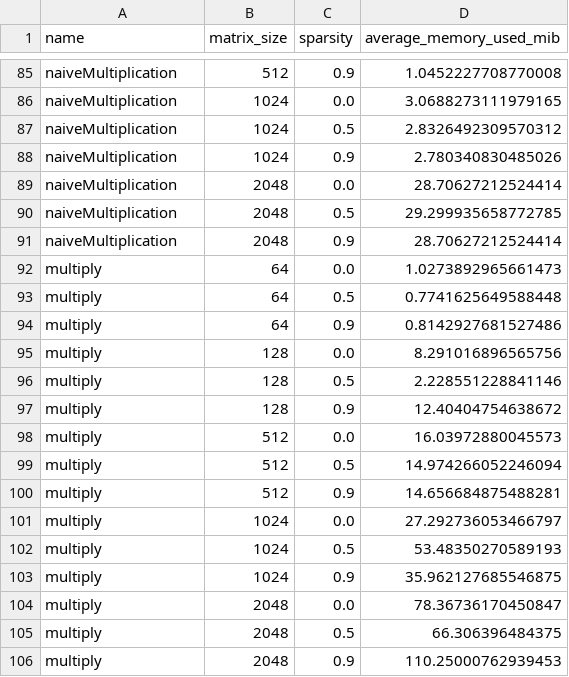
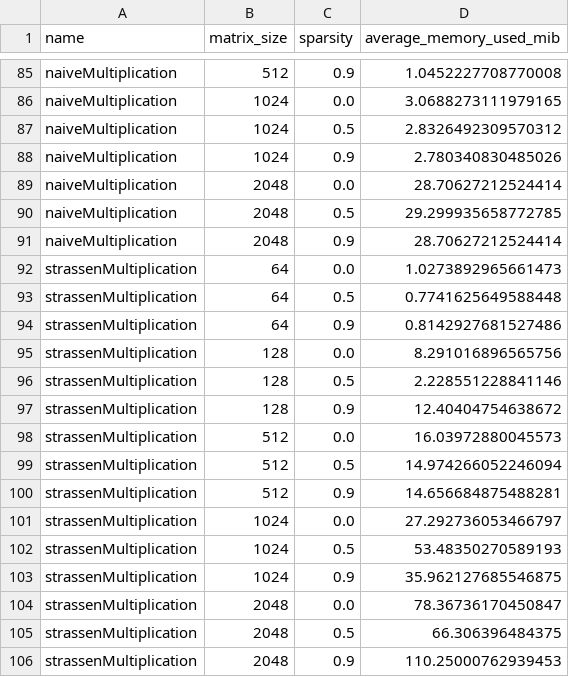
Before and after one commit to lunahernandez/BigDataIndividualAssignments, a CSV file: task2/data/memory_usage.csv, drawn as a sheet; only a part is shown, gaps mark what is left out.

Commit message:
Second approach for task2

```diff
--- a/task2/data/memory_usage.csv
+++ b/task2/data/memory_usage.csv
@@ -91,16 +91,16 @@ naiveMultiplication,2048,0.5,29.299935658772785
 naiveMultiplication,2048,0.9,28.70627212524414
-multiply,64,0.0,1.0273892965661473
-multiply,64,0.5,0.7741625649588448
-multiply,64,0.9,0.8142927681527486
-multiply,128,0.0,8.291016896565756
-multiply,128,0.5,2.228551228841146
-multiply,128,0.9,12.40404754638672
-multiply,512,0.0,16.03972880045573
-multiply,512,0.5,14.974266052246094
-multiply,512,0.9,14.656684875488281
-multiply,1024,0.0,27.292736053466797
-multiply,1024,0.5,53.48350270589193
-multiply,1024,0.9,35.962127685546875
-multiply,2048,0.0,78.36736170450847
-multiply,2048,0.5,66.306396484375
-multiply,2048,0.9,110.25000762939453
+strassenMultiplication,64,0.0,1.0273892965661473
+strassenMultiplication,64,0.5,0.7741625649588448
+strassenMultiplication,64,0.9,0.8142927681527486
+strassenMultiplication,128,0.0,8.291016896565756
+strassenMultiplication,128,0.5,2.228551228841146
+strassenMultiplication,128,0.9,12.40404754638672
+strassenMultiplication,512,0.0,16.03972880045573
+strassenMultiplication,512,0.5,14.974266052246094
+strassenMultiplication,512,0.9,14.656684875488281
+strassenMultiplication,1024,0.0,27.292736053466797
+strassenMultiplication,1024,0.5,53.48350270589193
+strassenMultiplication,1024,0.9,35.962127685546875
+strassenMultiplication,2048,0.0,78.36736170450847
+strassenMultiplication,2048,0.5,66.306396484375
+strassenMultiplication,2048,0.9,110.25000762939453
```
Also changed, not shown: 3 other files.
